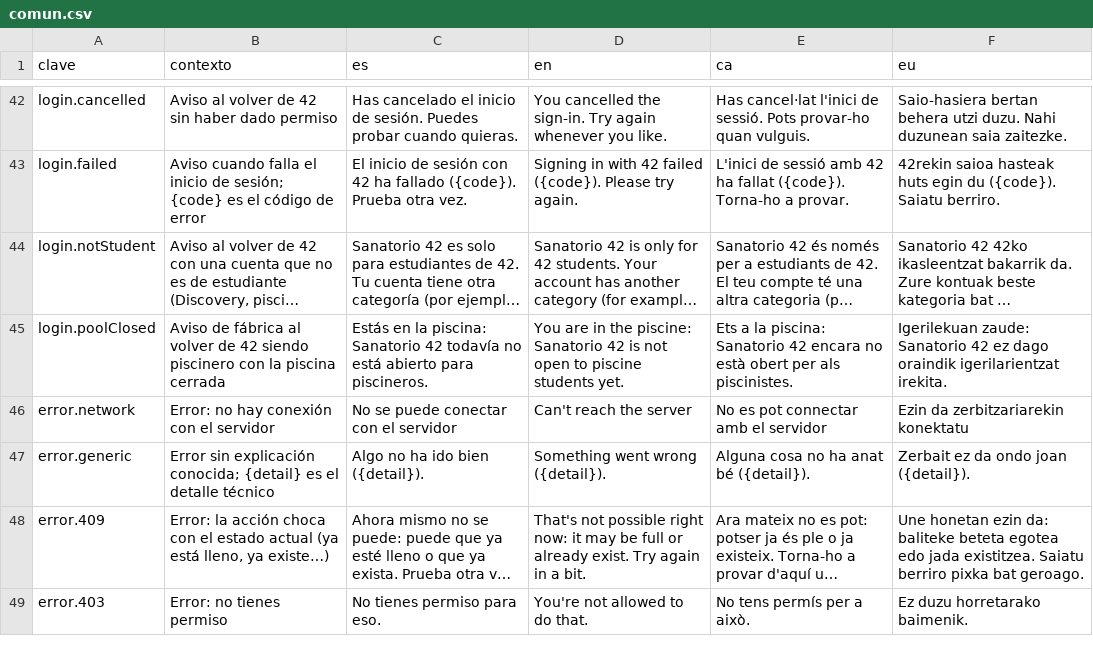
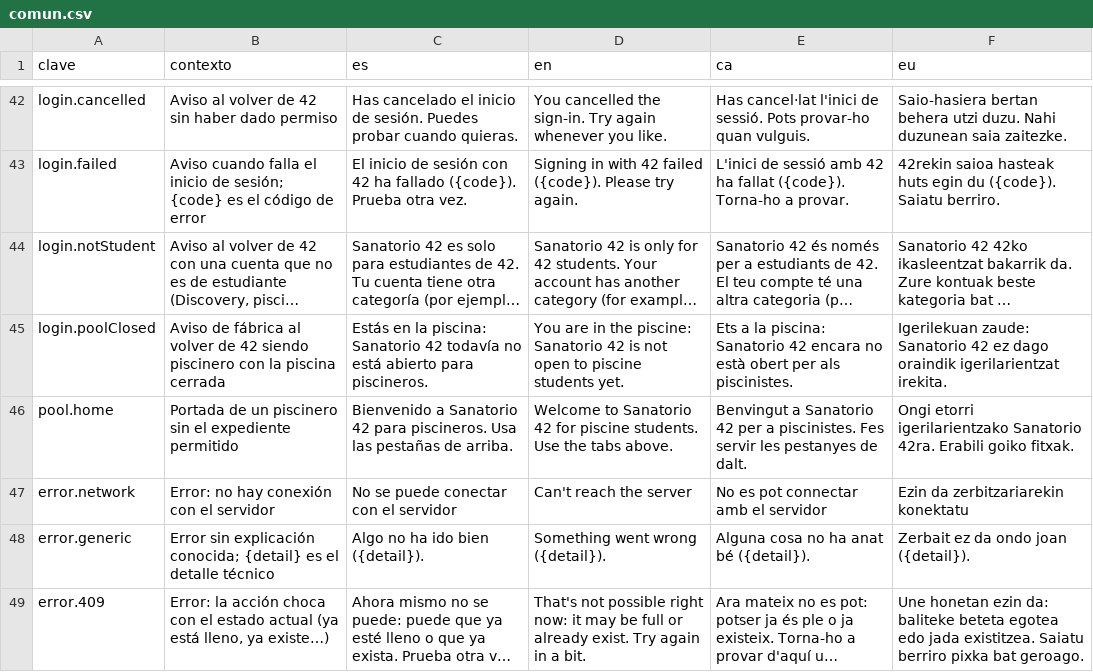
Before and after one commit to ALRO-GM/sanatorio-42, a CSV file: apps/web/src/shared/i18n/textos/comun.csv, drawn as a sheet; only a part is shown, gaps mark what is left out; the shorter side is filled out with more unchanged rows; long unchanged cells end in …; the diff names each change by its address in the sheet, - before the commit and + after, or states it on an @@ line.

```diff
--- a/apps/web/src/shared/i18n/textos/comun.csv
+++ b/apps/web/src/shared/i18n/textos/comun.csv
+row 46: pool.home | Portada de un piscinero sin el expediente permitido | Bienvenido a Sanatorio 42 para piscineros. Usa las pestañas de arriba. | Welcome to Sanatorio 42 for piscine students. Use the tabs above. | Benvingut a Sanatorio 42 per a piscinistes. Fes servir les pestanyes de dalt. | Ongi etorri igerilarientzako Sanatorio 42ra. Erabili goiko fitxak.
```
Also changed, not shown: 48 other files.
